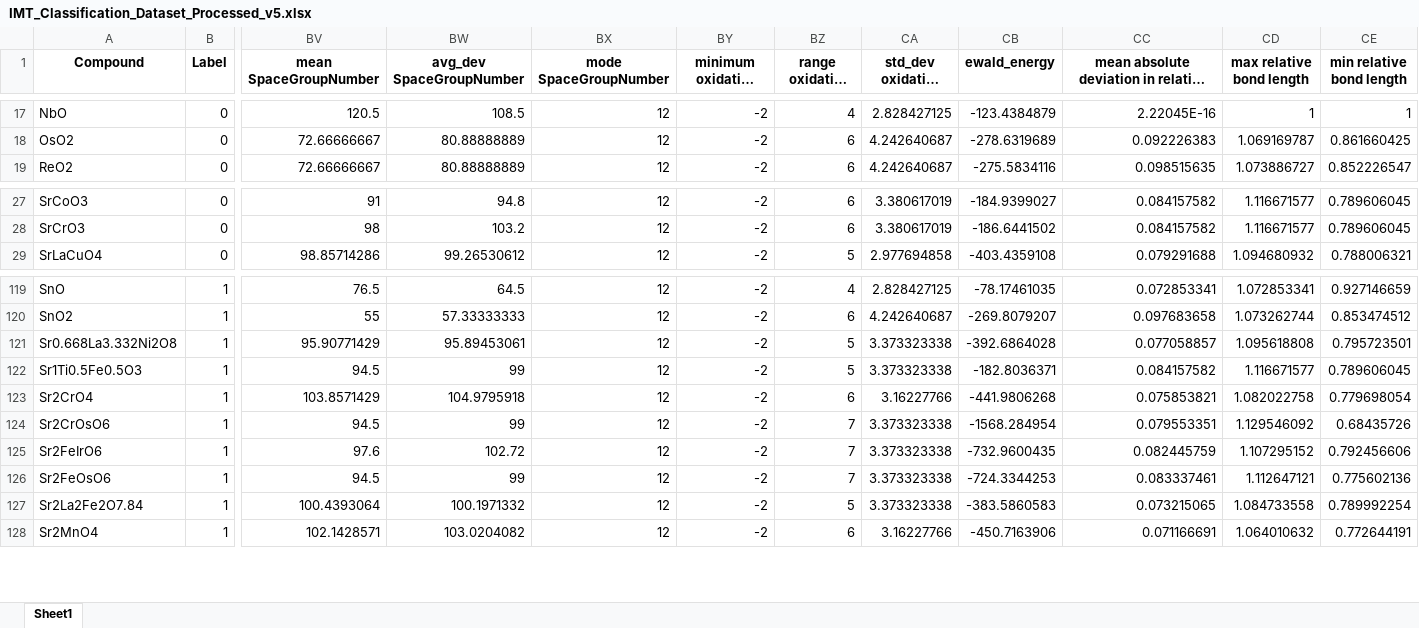
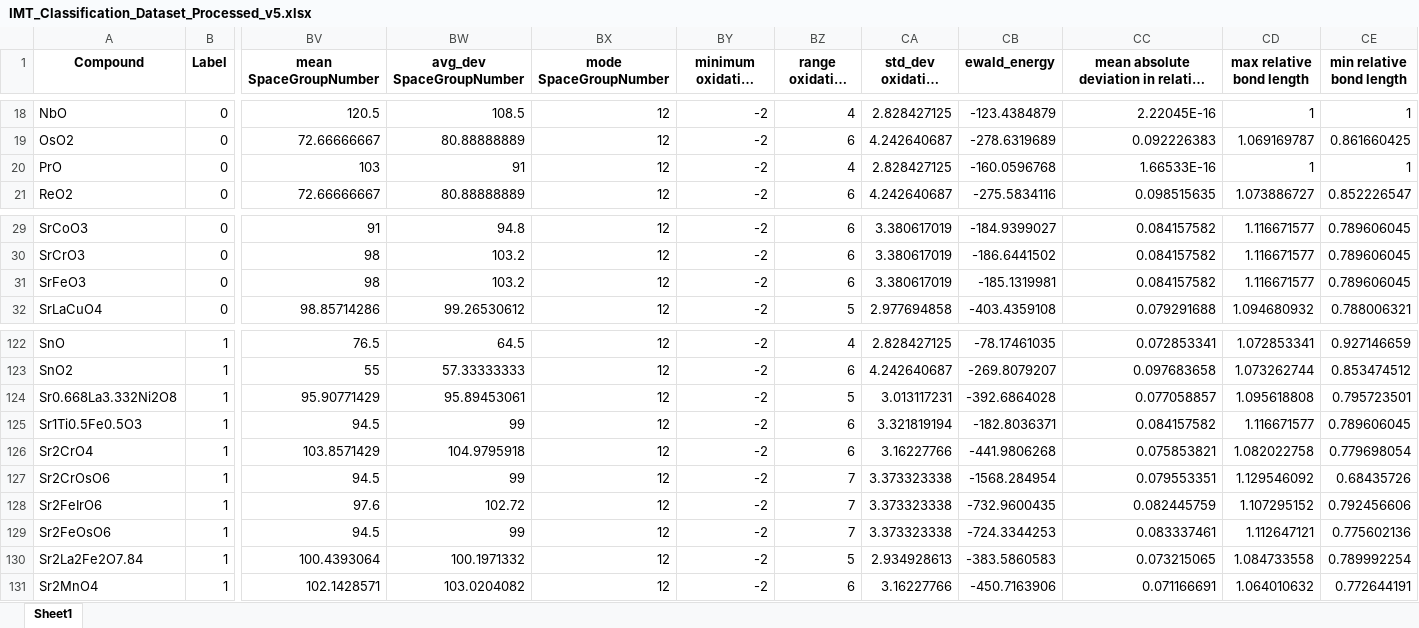
Before and after one commit to rpw199912j/mit_model_code, an Excel workbook: data/processed/IMT_Classification_Dataset_Processed_v5.xlsx, sheet Sheet1, drawn as a sheet; only a part is shown, gaps mark what is left out; long unchanged cells end in …; values as stored, in another font and other column widths than the file's, no borders; addresses are those after the commit; rows hold the shown columns only; the diff covers the shown part only; the diff names each change by its address in the sheet, - before the commit and + after, or states it on an @@ line.

```diff
--- a/data/processed/IMT_Classification_Dataset_Processed_v5.xlsx (sheet Sheet1)
+++ b/data/processed/IMT_Classification_Dataset_Processed_v5.xlsx (sheet Sheet1)
+row 20: PrO | 0 | 103 | 91 | 12 | -2 | 4 | 2.828427125 | -160.0596768 | 1.66533E-16 | 1 | 1
+row 31: SrFeO3 | 0 | 98 | 103.2 | 12 | -2 | 6 | 3.380617019 | -185.1319981 | 0.084157582 | 1.116671577 | 0.789606045
-CA124 (std_dev oxidation state): 3.373323338
+CA124 (std_dev oxidation state): 3.013117231
-BZ125 (range oxidation state): 5
+BZ125 (range oxidation state): 6
-CA125 (std_dev oxidation state): 3.373323338
+CA125 (std_dev oxidation state): 3.321819194
-CA130 (std_dev oxidation state): 3.373323338
+CA130 (std_dev oxidation state): 2.934928613
```
Also changed, not shown: 3 added rows and 21 edited cells elsewhere in this sheet, data/processed/IMT_reduced_feature_set.xlsx, data/unprocessed/IMT_Classification_Dataset_matminer_and_handbuilt_v5.xlsx.
